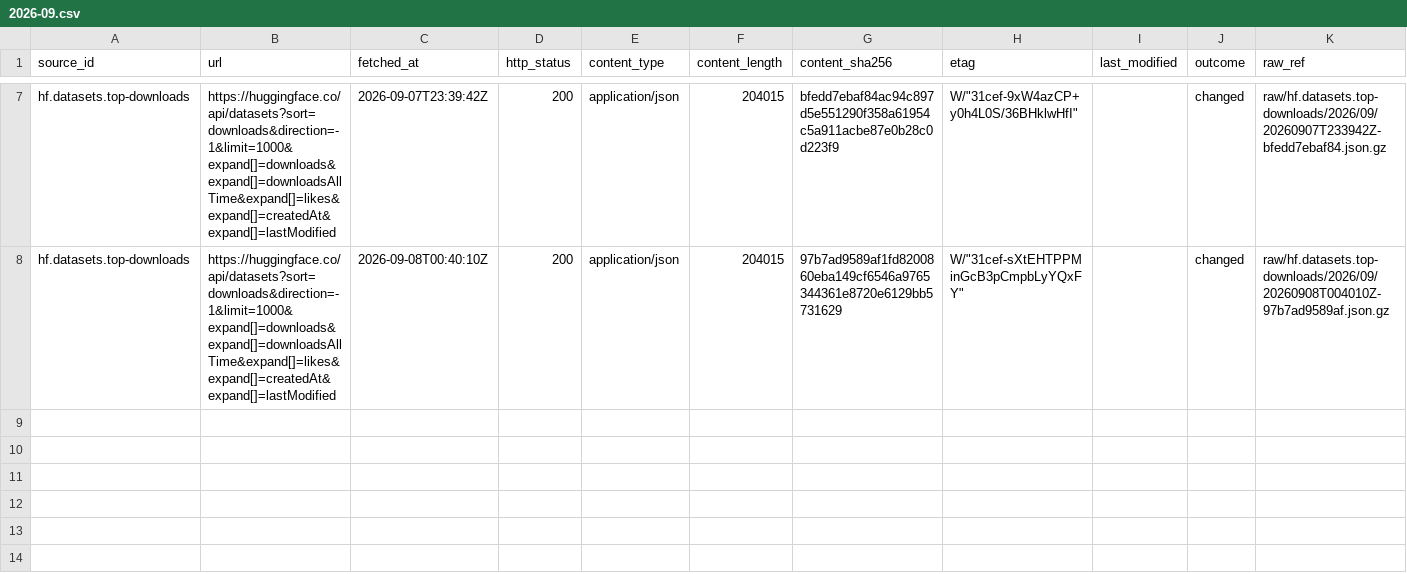
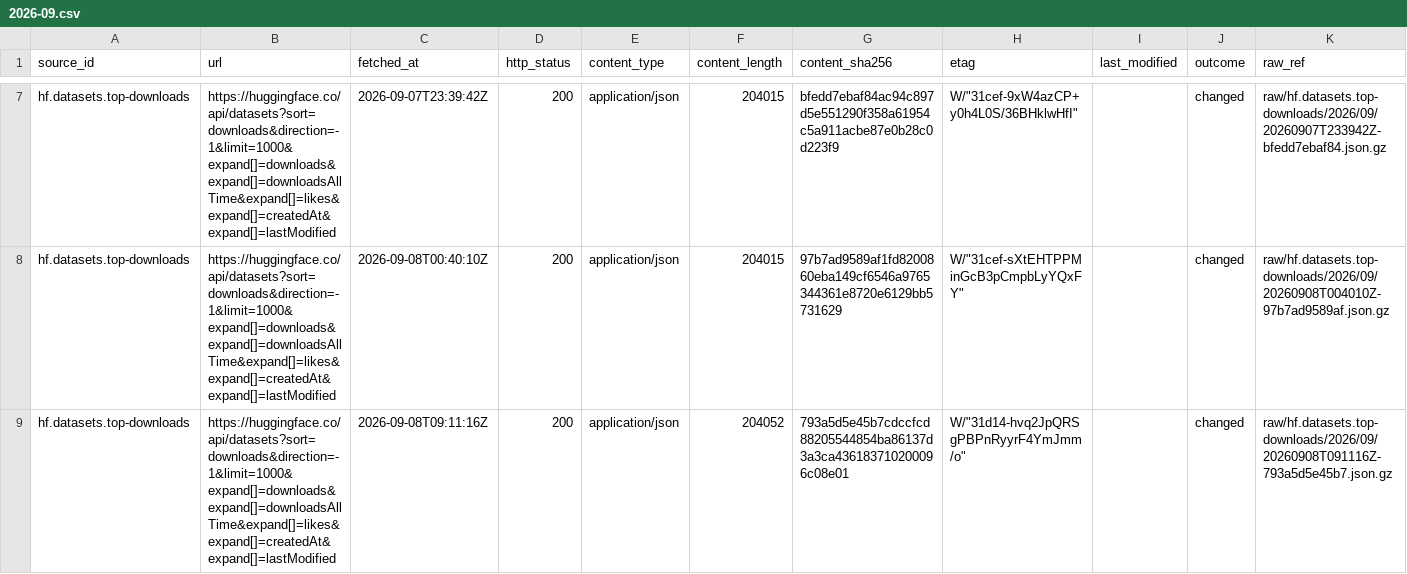
Before and after one commit to q3dresearch/wss-hugging-face, a CSV file: manifest/hf.datasets.top-downloads/2026-09.csv, drawn as a sheet; only a part is shown, gaps mark what is left out; rows hold the shown columns only; the diff names each change by its address in the sheet, - before the commit and + after, or states it on an @@ line.

```diff
--- a/manifest/hf.datasets.top-downloads/2026-09.csv
+++ b/manifest/hf.datasets.top-downloads/2026-09.csv
+row 9: hf.datasets.top-downloads | https://huggingface.co/api/datasets?sort=downloads&direction=-1&limit=1000&expand[]=downloads&expand[]=downloadsAllTime&expand[]=likes&expand[]=createdAt&expand[]=lastModified | 2026-09-08T09:11:16Z | 200 | application/json | 204052 | 793a5d5e45b7cdccfcd88205544854ba86137d3a3ca436183710200096c08e01 | W/"31d14-hvq2JpQRSgPBPnRyyrF4YmJmm/o" |  | changed | raw/hf.datasets.top-downloads/2026/09/20260908T091116Z-793a5d5e45b7.json.gz
```
Also changed, not shown: manifest/hf.datasets.top-likes/2026-09.csv, manifest/hf.models.text-generation/2026-09.csv, 18 other files.
